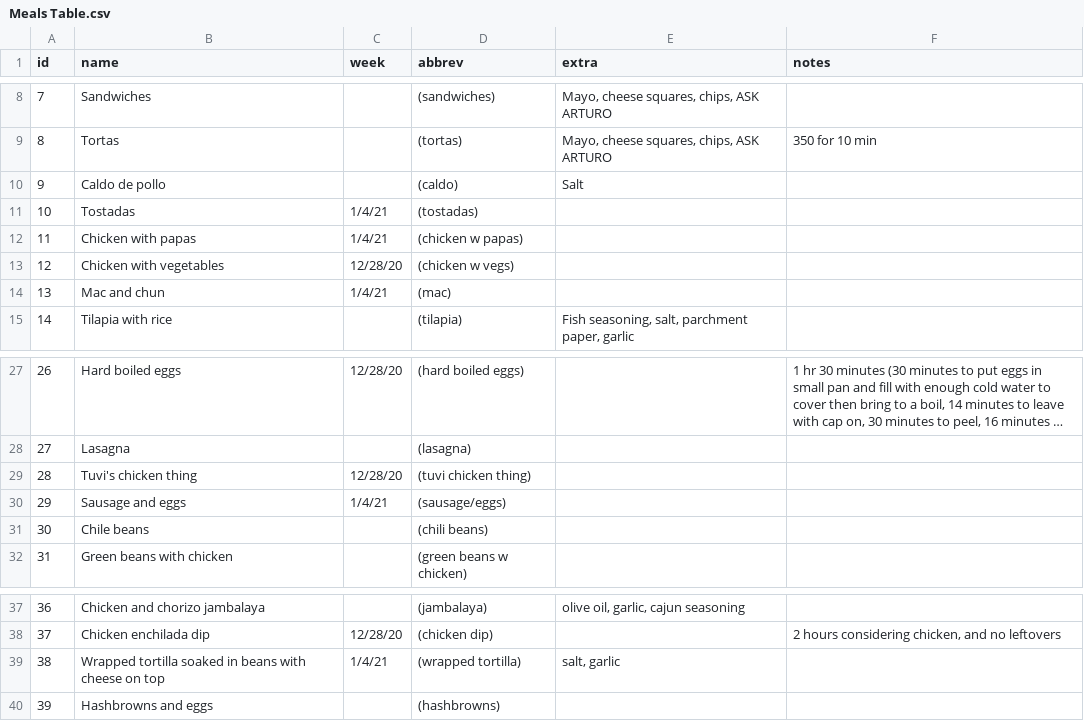
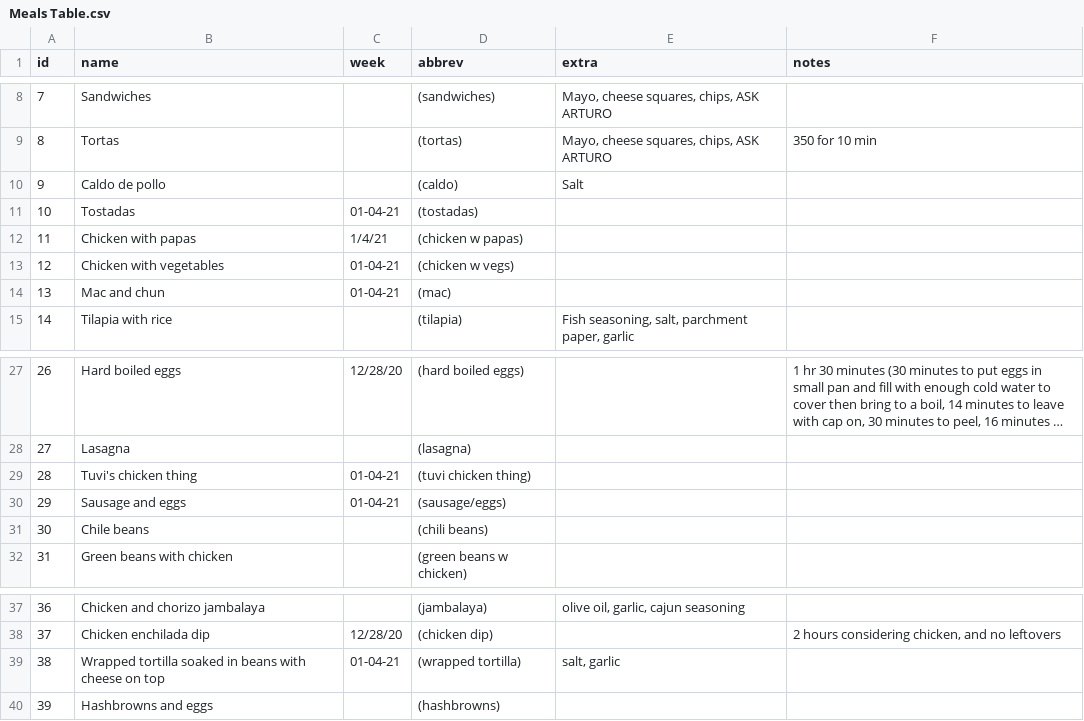
Before and after one commit to agonzalez52/groceries, a CSV file: Meals Table.csv, drawn as a sheet; only a part is shown, gaps mark what is left out; long unchanged cells end in ….

Commit message:
fixed make_reminders using incorrect id ran make_reminders for 1/4 week

```diff
--- a/Meals Table.csv
+++ b/Meals Table.csv
@@ -10,6 +10,6 @@ id,name,week,abbrev,extra,notes
 9,Caldo de pollo,,(caldo),Salt,
-10,Tostadas,1/4/21,(tostadas),,
+10,Tostadas,01-04-21,(tostadas),,
 11,Chicken with papas,1/4/21,(chicken w papas),,
-12,Chicken with vegetables,12/28/20,(chicken w vegs),,
-13,Mac and chun,1/4/21,(mac),,
+12,Chicken with vegetables,01-04-21,(chicken w vegs),,
+13,Mac and chun,01-04-21,(mac),,
 14,Tilapia with rice,,(tilapia),"Fish seasoning, salt, parchment paper, garlic",
@@ -28,4 +28,4 @@ id,name,week,abbrev,extra,notes
 27,Lasagna,,(lasagna),,
-28,Tuvi's chicken thing,12/28/20,(tuvi chicken thing),,
-29,Sausage and eggs,1/4/21,(sausage/eggs),,
+28,Tuvi's chicken thing,01-04-21,(tuvi chicken thing),,
+29,Sausage and eggs,01-04-21,(sausage/eggs),,
 30,Chile beans,,(chili beans),,
@@ -38,3 +38,3 @@ id,name,week,abbrev,extra,notes
 37,Chicken enchilada dip,12/28/20,(chicken dip),,"2 hours considering chicken, and no leftovers"
-38,Wrapped tortilla soaked in beans with cheese on top,1/4/21,(wrapped tortilla),"salt, garlic",
+38,Wrapped tortilla soaked in beans with cheese on top,01-04-21,(wrapped tortilla),"salt, garlic",
 39,Hashbrowns and eggs,,(hashbrowns),,
```
Also changed, not shown: 1 other file.
